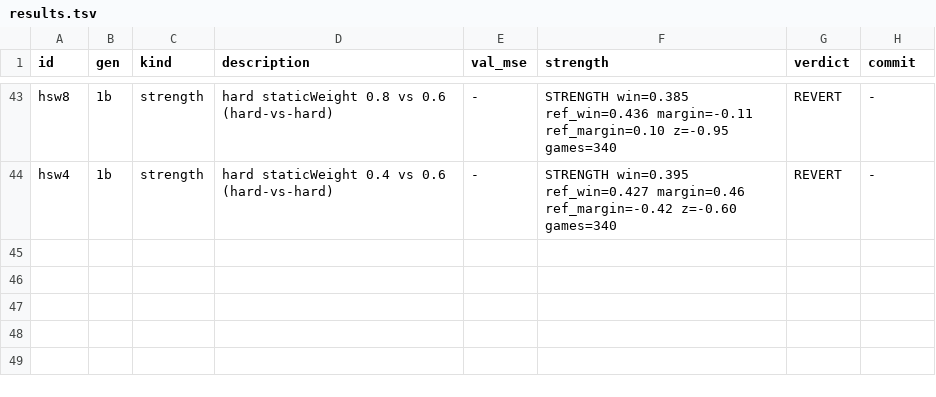
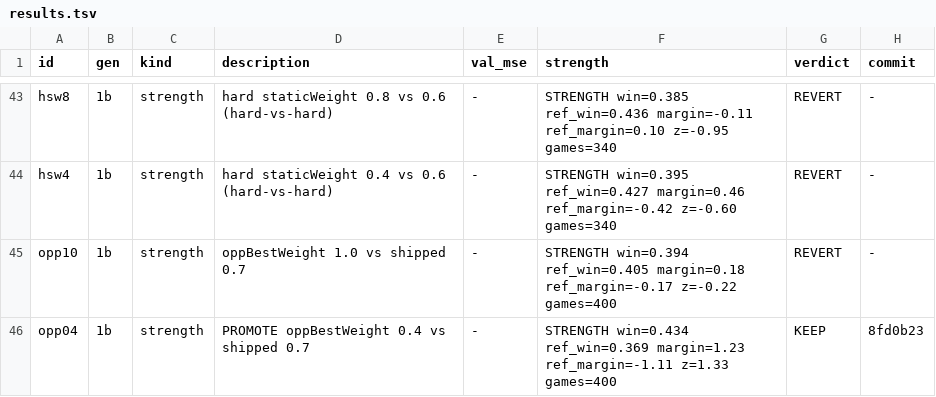
Before and after one commit to maxwellgerber/carcassone, a TSV file: research/results.tsv, drawn as a sheet; only a part is shown, gaps mark what is left out.

```diff
--- a/research/results.tsv
+++ b/research/results.tsv
@@ -44 +44,3 @@ hsw8	1b	strength	hard staticWeight 0.8 vs 0.6 (hard-vs-hard)	-	STRENGTH win=0.38
 hsw4	1b	strength	hard staticWeight 0.4 vs 0.6 (hard-vs-hard)	-	STRENGTH win=0.395 ref_win=0.427 margin=0.46 ref_margin=-0.42 z=-0.60 games=340	REVERT	-
+opp10	1b	strength	oppBestWeight 1.0 vs shipped 0.7	-	STRENGTH win=0.394 ref_win=0.405 margin=0.18 ref_margin=-0.17 z=-0.22 games=400	REVERT	-
+opp04	1b	strength	PROMOTE oppBestWeight 0.4 vs shipped 0.7	-	STRENGTH win=0.434 ref_win=0.369 margin=1.23 ref_margin=-1.11 z=1.33 games=400	KEEP	8fd0b23
```
Also changed, not shown: 2 other files.
